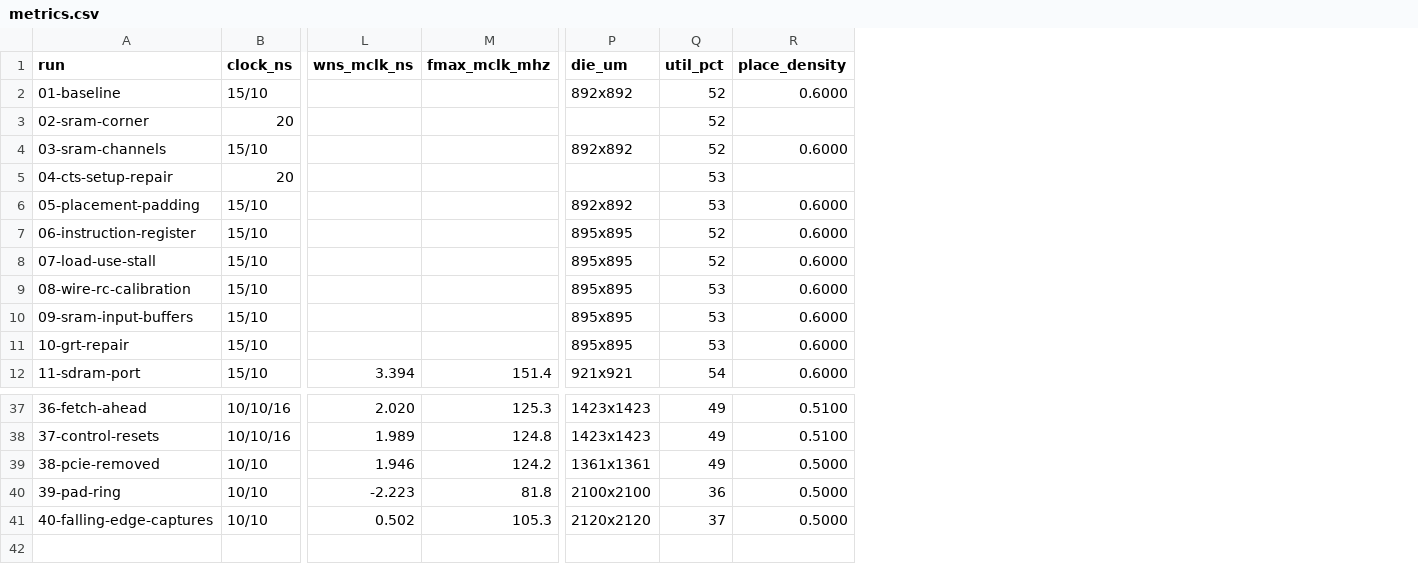
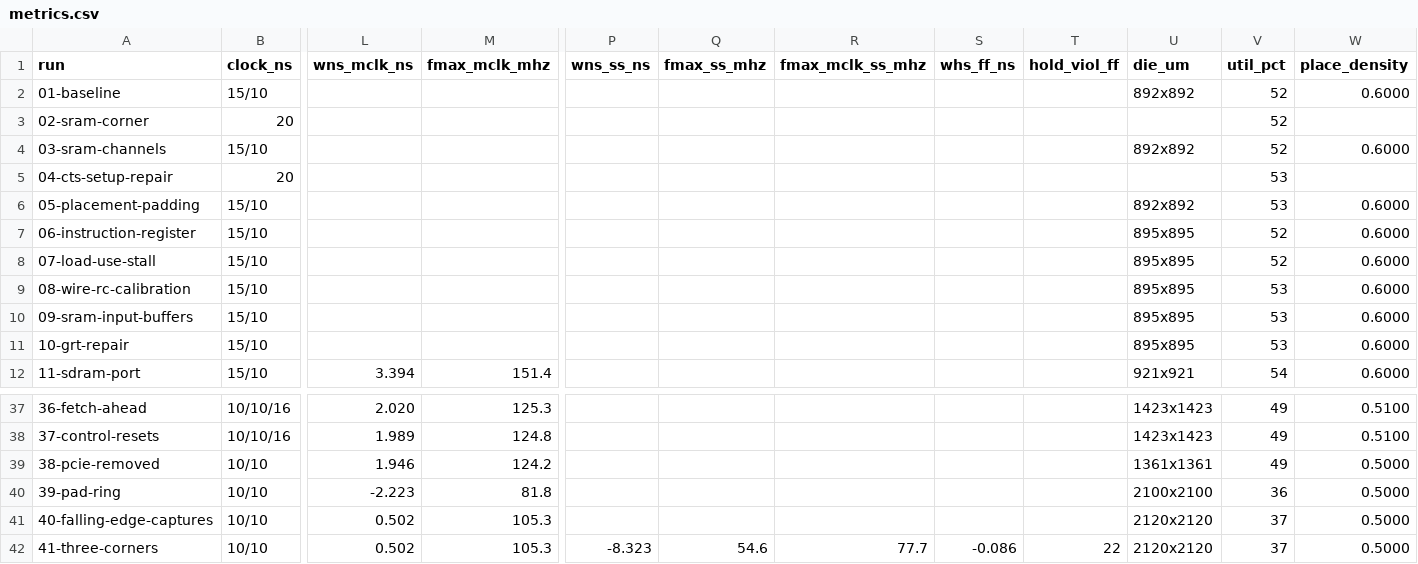
Before and after one commit to SymonSaroar/sky130-riscv-soc, a CSV file: reports/metrics.csv, drawn as a sheet; only a part is shown, gaps mark what is left out; rows hold the shown columns only; the diff names each change by its address in the sheet, - before the commit and + after, or states it on an @@ line.

Commit message:
update journal with three-corner signoff
ss fails setup by 8.32 ns on clk and 2.87 ns on mclk at 100 MHz, ff fails
hold by 0.086 ns on 22 endpoints. IR drop 17.3 mV.

```diff
--- a/reports/metrics.csv
+++ b/reports/metrics.csv
+column P (wns_ss_ns), empty
+column Q (fmax_ss_mhz), empty
+column R (fmax_mclk_ss_mhz), empty
+column S (whs_ff_ns), empty
+column T (hold_viol_ff), empty
+row 42: 41-three-corners | 10/10 | 0.502 | 105.3 | -8.323 | 54.6 | 77.7 | -0.086 | 22 | 2120x2120 | 37 | 0.5000
```
Also changed, not shown: 33 other files.
